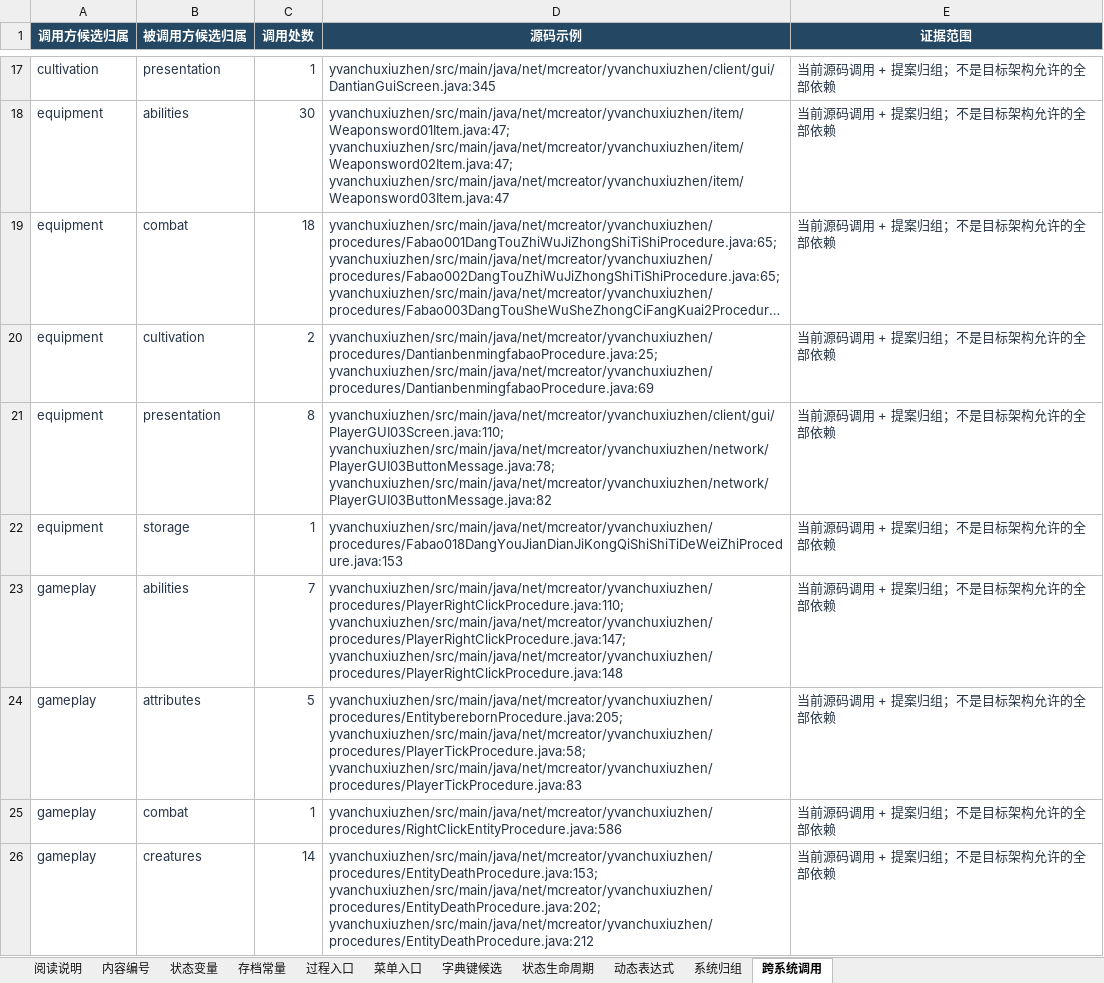
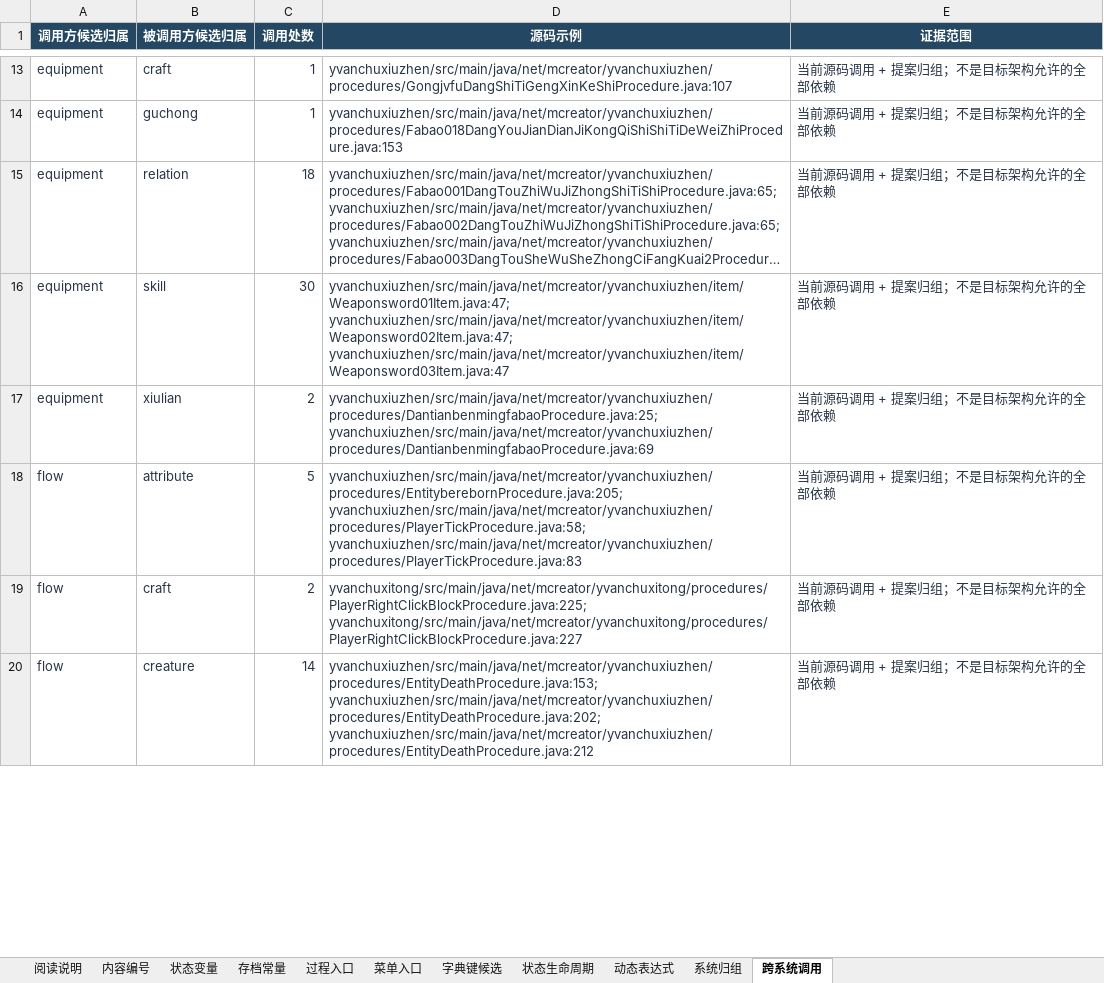
Before and after one commit to Shane77ly/yvanchuxiuzhen-1.21.1, an Excel workbook: outputs/01a19713-78e6-72b2-844d-c8e8d0ce7ded/1.18.2-content-register.xlsx, sheet 跨系统调用, drawn as a sheet; only a part is shown, gaps mark what is left out; long unchanged cells end in …; values as stored, in another font and other column widths than the file's, no borders; table styles not drawn; removed rows and columns are numbered as before the commit, all else as after; the diff covers the shown part only; the diff names each change by its address in the sheet, - before the commit and + after, or states it on an @@ line.

```diff
--- a/outputs/01a19713-78e6-72b2-844d-c8e8d0ce7ded/1.18.2-content-register.xlsx (sheet 跨系统调用)
+++ b/outputs/01a19713-78e6-72b2-844d-c8e8d0ce7ded/1.18.2-content-register.xlsx (sheet 跨系统调用)
-A13 (调用方候选归属): cultivation
+A13 (调用方候选归属): equipment
-B13 (被调用方候选归属): presentation
+B13 (被调用方候选归属): craft
-D13 (源码示例): yvanchuxiuzhen/src/main/java/net/mcreator/yvanchuxiuzhen/client/gui/DantianGuiScreen.java:345
+D13 (源码示例): yvanchuxiuzhen/src/main/java/net/mcreator/yvanchuxiuzhen/procedures/GongjvfuDangShiTiGengXinKeShiProcedure.java:107
-B14 (被调用方候选归属): abilities
+B14 (被调用方候选归属): guchong
-C14 (调用处数): 30
+C14 (调用处数): 1
-D14 (源码示例): yvanchuxiuzhen/src/main/java/net/mcreator/yvanchuxiuzhen/item/Weaponsword01Item.java:47; yvanchuxiuzhen/src/main/java/net/mcreator/yvanchuxiuzhen/item/Weaponsword02Item.java:47; yvanchuxiuzhen/src/main/java/net/mcreator/yvanchuxiuzhen/item/Weaponsword03Item.java:47
+D14 (源码示例): yvanchuxiuzhen/src/main/java/net/mcreator/yvanchuxiuzhen/procedures/Fabao018DangYouJianDianJiKongQiShiShiTiDeWeiZhiProcedure.java:153
-B15 (被调用方候选归属): combat
+B15 (被调用方候选归属): relation
+row 16: equipment | skill | 30 | yvanchuxiuzhen/src/main/java/net/mcreator/yvanchuxiuzhen/item/Weaponsword01Item.java:47; yvanchuxiuzhen/src/main/java/net/mcreator/yvanchuxiuzhen/item/Weaponsword02Item.java:47; yvanchuxiuzhen/src/main/java/net/mcreator/yvanchuxiuzhen/item/Weaponsword03Item.java:47 | 当前源码调用 + 提案归组；不是目标架构允许的全部依赖
-B17 (被调用方候选归属): cultivation
+B17 (被调用方候选归属): xiulian
-row 21: equipment | presentation | 8 | yvanchuxiuzhen/src/main/java/net/mcreator/yvanchuxiuzhen/client/gui/PlayerGUI03Screen.java:110; yvanchuxiuzhen/src/main/java/net/mcreator/yvanchuxiuzhen/network/PlayerGUI03ButtonMessage.java:78; yvanchuxiuzhen/src/main/java/net/mcreator/yvanchuxiuzhen/network/PlayerGUI03ButtonMessage.java:82 | 当前源码调用 + 提案归组；不是目标架构允许的全部依赖
-row 22: equipment | storage | 1 | yvanchuxiuzhen/src/main/java/net/mcreator/yvanchuxiuzhen/procedures/Fabao018DangYouJianDianJiKongQiShiShiTiDeWeiZhiProcedure.java:153 | 当前源码调用 + 提案归组；不是目标架构允许的全部依赖
-row 23: gameplay | abilities | 7 | yvanchuxiuzhen/src/main/java/net/mcreator/yvanchuxiuzhen/procedures/PlayerRightClickProcedure.java:110; yvanchuxiuzhen/src/main/java/net/mcreator/yvanchuxiuzhen/procedures/PlayerRightClickProcedure.java:147; yvanchuxiuzhen/src/main/java/net/mcreator/yvanchuxiuzhen/procedures/PlayerRightClickProcedure.java:148 | 当前源码调用 + 提案归组；不是目标架构允许的全部依赖
-A18 (调用方候选归属): gameplay
+A18 (调用方候选归属): flow
-B18 (被调用方候选归属): attributes
+B18 (被调用方候选归属): attribute
-row 25: gameplay | combat | 1 | yvanchuxiuzhen/src/main/java/net/mcreator/yvanchuxiuzhen/procedures/RightClickEntityProcedure.java:586 | 当前源码调用 + 提案归组；不是目标架构允许的全部依赖
+row 19: flow | craft | 2 | yvanchuxitong/src/main/java/net/mcreator/yvanchuxitong/procedures/PlayerRightClickBlockProcedure.java:225; yvanchuxitong/src/main/java/net/mcreator/yvanchuxitong/procedures/PlayerRightClickBlockProcedure.java:227 | 当前源码调用 + 提案归组；不是目标架构允许的全部依赖
-A20 (调用方候选归属): gameplay
+A20 (调用方候选归属): flow
-B20 (被调用方候选归属): creatures
+B20 (被调用方候选归属): creature
```
Also changed, not shown: 34 added rows, 27 removed rows and 52 edited cells elsewhere in this sheet, sheet 动态表达式, sheet 系统归组, sheet 状态生命周期, 13 other files.
